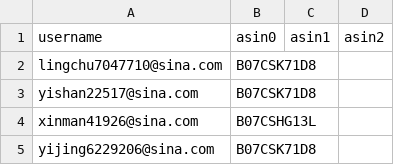
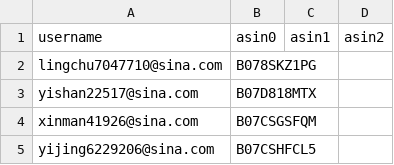
Before and after one commit to czds68/AmazonBuy, a CSV file: amazonbuy_database/ordertask.csv, drawn as a sheet.

Commit message:
0623test

```diff
--- a/amazonbuy_database/ordertask.csv
+++ b/amazonbuy_database/ordertask.csv
@@ -1,5 +1,5 @@
 username,asin0,asin1,asin2,,,,,,,,,,,,,,,,,,,,,,,,,,,,,,,,,,,,,,,,,,,,,,,,,,,,,,,,,,,,,,,,,,,,,,,,,,,,,,,,,,,,,,,,,,,,,,,,,,,,,,,,,,,,,,,,,,,,,,,,,,,,,,,,,,,,,,,,,,,,,,,,,,,,,,,,,,,,,,,,,,,,,,,,,,,,,,,,,,,,,,,,,,,,,,,,,,,,,,,,,,,,,,,,,,,,,,,,,,,,,,,,,,,,,,,,,,,,,,,,,,,,,,,,,
-lingchu7047710@sina.com,B07CSK71D8,,,,,,,,,,,,,,,,,,,,,,,,,,,,,,,,,,,,,,,,,,,,,,,,,,,,,,,,,,,,,,,,,,,,,,,,,,,,,,,,,,,,,,,,,,,,,,,,,,,,,,,,,,,,,,,,,,,,,,,,,,,,,,,,,,,,,,,,,,,,,,,,,,,,,,,,,,,,,,,,,,,,,,,,,,,,,,,,,,,,,,,,,,,,,,,,,,,,,,,,,,,,,,,,,,,,,,,,,,,,,,,,,,,,,,,,,,,,,,,,,,,,,,,,,,,
-yishan22517@sina.com,B07CSK71D8,,,,,,,,,,,,,,,,,,,,,,,,,,,,,,,,,,,,,,,,,,,,,,,,,,,,,,,,,,,,,,,,,,,,,,,,,,,,,,,,,,,,,,,,,,,,,,,,,,,,,,,,,,,,,,,,,,,,,,,,,,,,,,,,,,,,,,,,,,,,,,,,,,,,,,,,,,,,,,,,,,,,,,,,,,,,,,,,,,,,,,,,,,,,,,,,,,,,,,,,,,,,,,,,,,,,,,,,,,,,,,,,,,,,,,,,,,,,,,,,,,,,,,,,,,,
-xinman41926@sina.com,B07CSHG13L,,,,,,,,,,,,,,,,,,,,,,,,,,,,,,,,,,,,,,,,,,,,,,,,,,,,,,,,,,,,,,,,,,,,,,,,,,,,,,,,,,,,,,,,,,,,,,,,,,,,,,,,,,,,,,,,,,,,,,,,,,,,,,,,,,,,,,,,,,,,,,,,,,,,,,,,,,,,,,,,,,,,,,,,,,,,,,,,,,,,,,,,,,,,,,,,,,,,,,,,,,,,,,,,,,,,,,,,,,,,,,,,,,,,,,,,,,,,,,,,,,,,,,,,,,,
-yijing6229206@sina.com,B07CSK71D8,,,,,,,,,,,,,,,,,,,,,,,,,,,,,,,,,,,,,,,,,,,,,,,,,,,,,,,,,,,,,,,,,,,,,,,,,,,,,,,,,,,,,,,,,,,,,,,,,,,,,,,,,,,,,,,,,,,,,,,,,,,,,,,,,,,,,,,,,,,,,,,,,,,,,,,,,,,,,,,,,,,,,,,,,,,,,,,,,,,,,,,,,,,,,,,,,,,,,,,,,,,,,,,,,,,,,,,,,,,,,,,,,,,,,,,,,,,,,,,,,,,,,,,,,,,
+lingchu7047710@sina.com,B078SKZ1PG,,,,,,,,,,,,,,,,,,,,,,,,,,,,,,,,,,,,,,,,,,,,,,,,,,,,,,,,,,,,,,,,,,,,,,,,,,,,,,,,,,,,,,,,,,,,,,,,,,,,,,,,,,,,,,,,,,,,,,,,,,,,,,,,,,,,,,,,,,,,,,,,,,,,,,,,,,,,,,,,,,,,,,,,,,,,,,,,,,,,,,,,,,,,,,,,,,,,,,,,,,,,,,,,,,,,,,,,,,,,,,,,,,,,,,,,,,,,,,,,,,,,,,,,,,,
+yishan22517@sina.com,B07D818MTX,,,,,,,,,,,,,,,,,,,,,,,,,,,,,,,,,,,,,,,,,,,,,,,,,,,,,,,,,,,,,,,,,,,,,,,,,,,,,,,,,,,,,,,,,,,,,,,,,,,,,,,,,,,,,,,,,,,,,,,,,,,,,,,,,,,,,,,,,,,,,,,,,,,,,,,,,,,,,,,,,,,,,,,,,,,,,,,,,,,,,,,,,,,,,,,,,,,,,,,,,,,,,,,,,,,,,,,,,,,,,,,,,,,,,,,,,,,,,,,,,,,,,,,,,,,
+xinman41926@sina.com,B07CSGSFQM,,,,,,,,,,,,,,,,,,,,,,,,,,,,,,,,,,,,,,,,,,,,,,,,,,,,,,,,,,,,,,,,,,,,,,,,,,,,,,,,,,,,,,,,,,,,,,,,,,,,,,,,,,,,,,,,,,,,,,,,,,,,,,,,,,,,,,,,,,,,,,,,,,,,,,,,,,,,,,,,,,,,,,,,,,,,,,,,,,,,,,,,,,,,,,,,,,,,,,,,,,,,,,,,,,,,,,,,,,,,,,,,,,,,,,,,,,,,,,,,,,,,,,,,,,,
+yijing6229206@sina.com,B07CSHFCL5,,,,,,,,,,,,,,,,,,,,,,,,,,,,,,,,,,,,,,,,,,,,,,,,,,,,,,,,,,,,,,,,,,,,,,,,,,,,,,,,,,,,,,,,,,,,,,,,,,,,,,,,,,,,,,,,,,,,,,,,,,,,,,,,,,,,,,,,,,,,,,,,,,,,,,,,,,,,,,,,,,,,,,,,,,,,,,,,,,,,,,,,,,,,,,,,,,,,,,,,,,,,,,,,,,,,,,,,,,,,,,,,,,,,,,,,,,,,,,,,,,,,,,,,,,,
```
